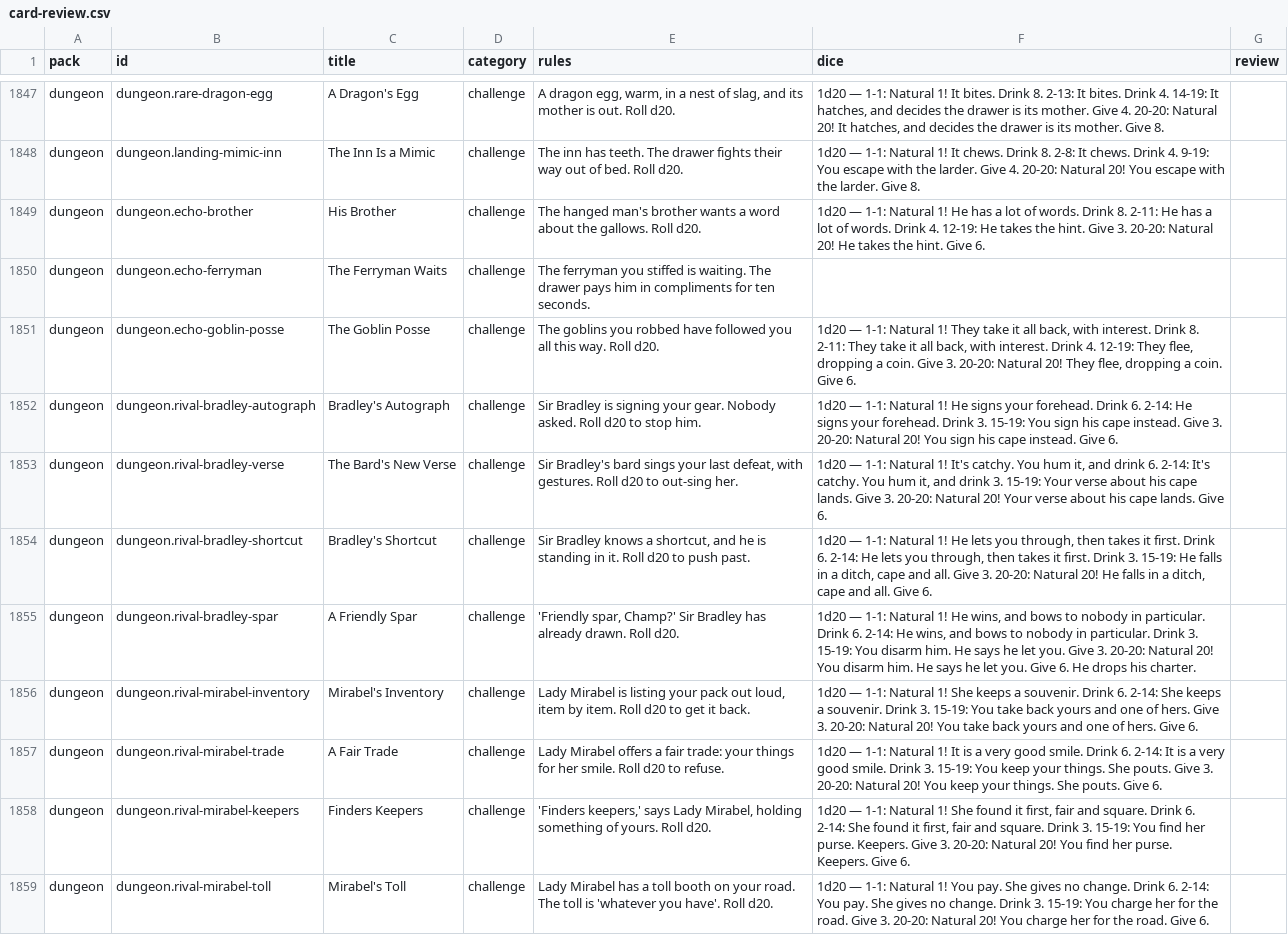
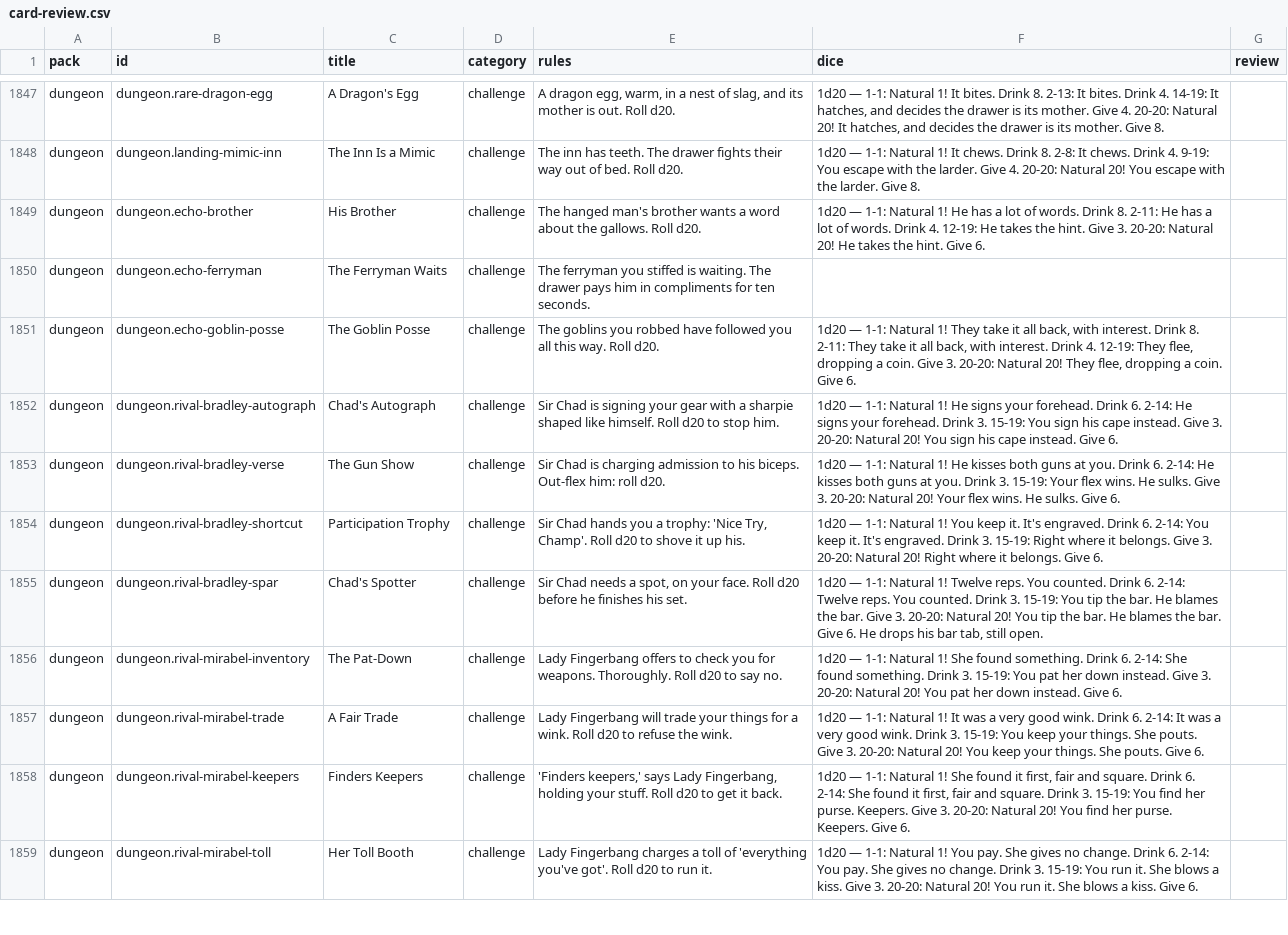
Before and after one commit to spencerdavis226/side-quest, a CSV file: docs/card-review.csv, drawn as a sheet; only a part is shown, gaps mark what is left out; the diff covers the shown part only; the diff names each change by its address in the sheet, - before the commit and + after, or states it on an @@ line.

```diff
--- a/docs/card-review.csv
+++ b/docs/card-review.csv
-C1852 (title): Bradley's Autograph
+C1852 (title): Chad's Autograph
-E1852 (rules): Sir Bradley is signing your gear. Nobody asked. Roll d20…
+E1852 (rules): Sir Chad is signing your gear with a sharpie shaped like himself. Roll d20…
-C1853 (title): The Bard's New Verse
+C1853 (title): The Gun Show
-E1853 (rules): Sir Bradley's bard sings your last defeat, with gestures. Roll d20 to out-sing her.
+E1853 (rules): Sir Chad is charging admission to his biceps. Out-flex him: roll d20.
-F1853 (dice): …Natural 1! It's catchy. You hum it, and drink 6. 2-14: It's catchy. You hum it, and drink 3. 15-19: Your verse about his cape lands. Give 3. 20-20: Natural 20! Your verse about his cape lands. Give 6.
+F1853 (dice): …Natural 1! He kisses both guns at you. Drink 6. 2-14: He kisses both guns at you. Drink 3. 15-19: Your flex wins. He sulks. Give 3. 20-20: Natural 20! Your flex wins. He sulks. Give 6.
-C1854 (title): Bradley's Shortcut
+C1854 (title): Participation Trophy
-E1854 (rules): Sir Bradley knows a shortcut, and he is standing in it. Roll d20 to push past.
+E1854 (rules): Sir Chad hands you a trophy: 'Nice Try, Champ'. Roll d20 to shove it up his.
-F1854 (dice): …Natural 1! He lets you through, then takes it first. Drink 6. 2-14: He lets you through, then takes it first. Drink 3. 15-19: He falls in a ditch, cape and all. Give 3. 20-20: Natural 20! He falls in a ditch, cape and all. Give 6.
+F1854 (dice): …Natural 1! You keep it. It's engraved. Drink 6. 2-14: You keep it. It's engraved. Drink 3. 15-19: Right where it belongs. Give 3. 20-20: Natural 20! Right where it belongs. Give 6.
-C1855 (title): A Friendly Spar
+C1855 (title): Chad's Spotter
-E1855 (rules): 'Friendly spar, Champ?' Sir Bradley has already drawn. Roll d20.
+E1855 (rules): Sir Chad needs a spot, on your face. Roll d20 before he finishes his set.
-F1855 (dice): …Natural 1! He wins, and bows to nobody in particular. Drink 6. 2-14: He wins, and bows to nobody in particular. Drink 3. 15-19: You disarm him. He says he let you. Give 3. 20-20: Natural 20! You disarm him. He says he let you. Give 6. He drops his charter.
+F1855 (dice): …Natural 1! Twelve reps. You counted. Drink 6. 2-14: Twelve reps. You counted. Drink 3. 15-19: You tip the bar. He blames the bar. Give 3. 20-20: Natural 20! You tip the bar. He blames the bar. Give 6. He drops his bar tab, still open.
-C1856 (title): Mirabel's Inventory
+C1856 (title): The Pat-Down
-E1856 (rules): Lady Mirabel is listing your pack out loud, item by item. Roll d20 to get it back.
+E1856 (rules): Lady Fingerbang offers to check you for weapons. Thoroughly. Roll d20 to say no.
-F1856 (dice): …1! She keeps a souvenir. Drink 6. 2-14: She keeps a souvenir. Drink 3. 15-19: You take back yours and one of hers. Give 3. 20-20: Natural 20! You take back yours and one of hers. Give 6.
+F1856 (dice): …1! She found something. Drink 6. 2-14: She found something. Drink 3. 15-19: You pat her down instead. Give 3. 20-20: Natural 20! You pat her down instead. Give 6.
-E1857 (rules): Lady Mirabel offers a fair trade: your things for her smile. Roll d20 to refuse.
+E1857 (rules): Lady Fingerbang will trade your things for a wink. Roll d20 to refuse the wink.
-F1857 (dice): …1! It is a very good smile. Drink 6. 2-14: It is a very good smile. Drink 3.…
+F1857 (dice): …1! It was a very good wink. Drink 6. 2-14: It was a very good wink. Drink 3.…
-E1858 (rules): …says Lady Mirabel, holding something of yours. Roll d20.
+E1858 (rules): …says Lady Fingerbang, holding your stuff. Roll d20 to get it back.
-C1859 (title): Mirabel's Toll
+C1859 (title): Her Toll Booth
-E1859 (rules): Lady Mirabel has a toll booth on your road. The toll is 'whatever you have'. Roll d20.
+E1859 (rules): Lady Fingerbang charges a toll of 'everything you've got'. Roll d20 to run it.
-F1859 (dice): …15-19: You charge her for the road. Give 3. 20-20: Natural 20! You charge her for the road. Give 6.
+F1859 (dice): …15-19: You run it. She blows a kiss. Give 3. 20-20: Natural 20! You run it. She blows a kiss. Give 6.
```
Also changed, not shown: 25 edited cells elsewhere in this file, 22 other files.
